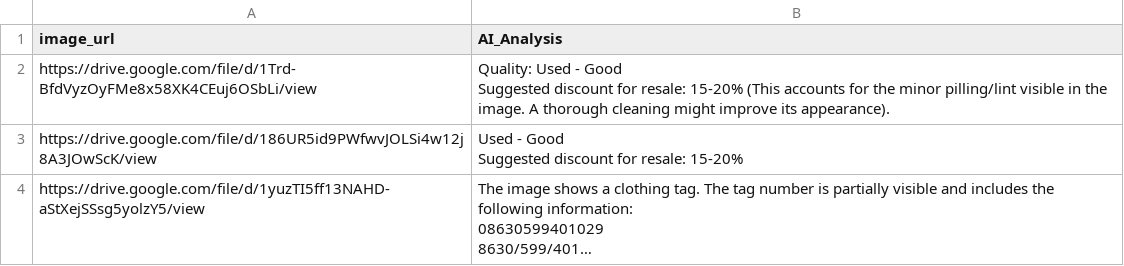
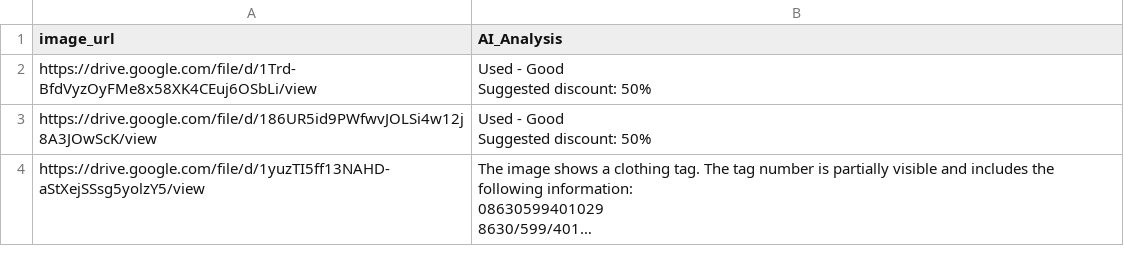
Before and after one commit to ryanma0325/Techspire, a CSV file: analysis_results.csv, drawn as a sheet; long unchanged cells end in …; ↵ is a line break in a cell; the diff names each change by its address in the sheet, - before the commit and + after, or states it on an @@ line.

Commit message:
analysis_results.csv

```diff
--- a/analysis_results.csv
+++ b/analysis_results.csv
-B2 (AI_Analysis): Quality: Used - Good ↵ Suggested discount for resale: 15-20% (This accounts for the minor pilling/lint visible in the image. A thorough cleaning might improve its appearance).
+B2 (AI_Analysis): Used - Good ↵ Suggested discount: 50%
-B3 (AI_Analysis): Used - Good ↵ Suggested discount for resale: 15-20%
+B3 (AI_Analysis): Used - Good ↵ Suggested discount: 50%
```
